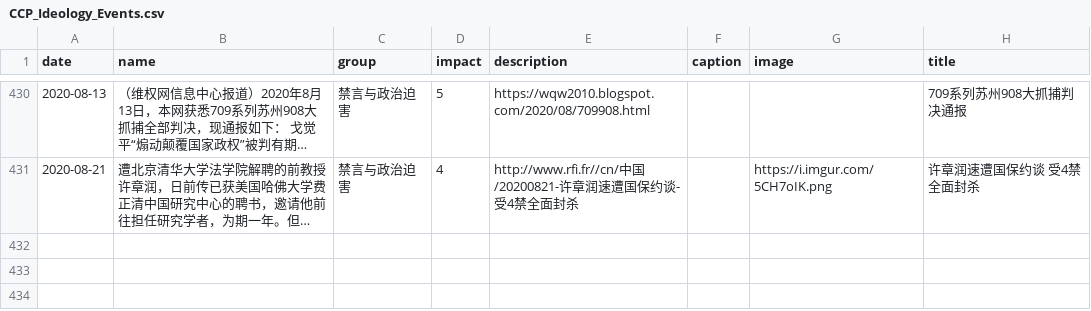
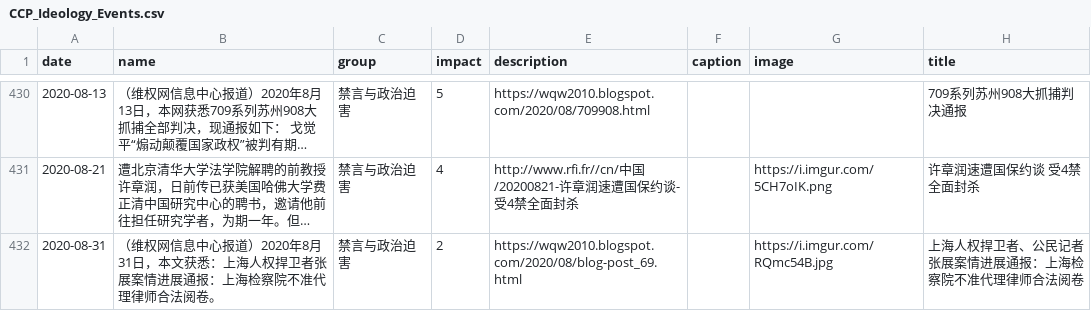
Before and after one commit to chinatimeline/chinatimeline.github.io, a CSV file: _data/csv/CCP_Ideology_Events.csv, drawn as a sheet; only a part is shown, gaps mark what is left out; long unchanged cells end in …; the diff names each change by its address in the sheet, - before the commit and + after, or states it on an @@ line.

```diff
--- a/_data/csv/CCP_Ideology_Events.csv
+++ b/_data/csv/CCP_Ideology_Events.csv
+row 432: 2020-08-31 | （维权网信息中心报道）2020年8月31日，本文获悉：上海人权捍卫者张展案情进展通报：上海检察院不准代理律师合法阅卷。 | 禁言与政治迫害 | 2 | https://wqw2010.blogspot.com/2020/08/blog-post_69.html |  | https://i.imgur.com/RQmc54B.jpg | 上海人权捍卫者、公民记者张展案情进展通报：上海检察院不准代理律师合法阅卷
```
Also changed, not shown: 1 other file.
